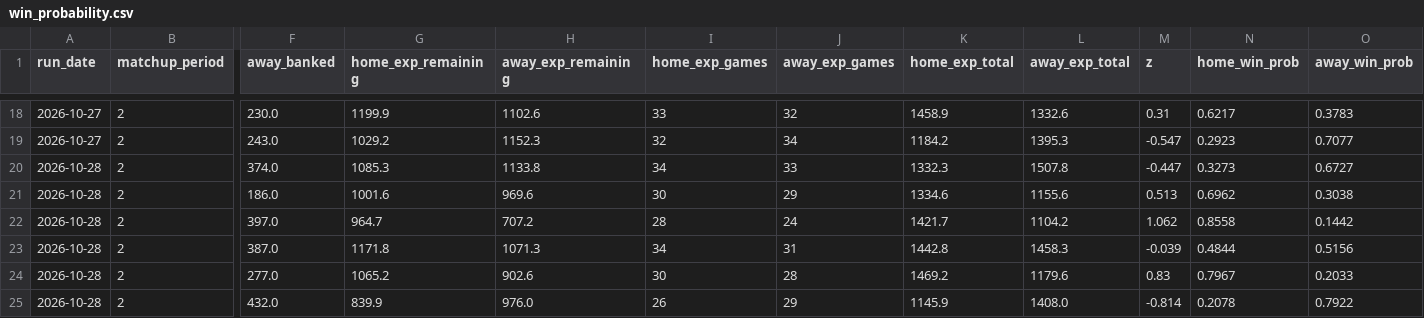
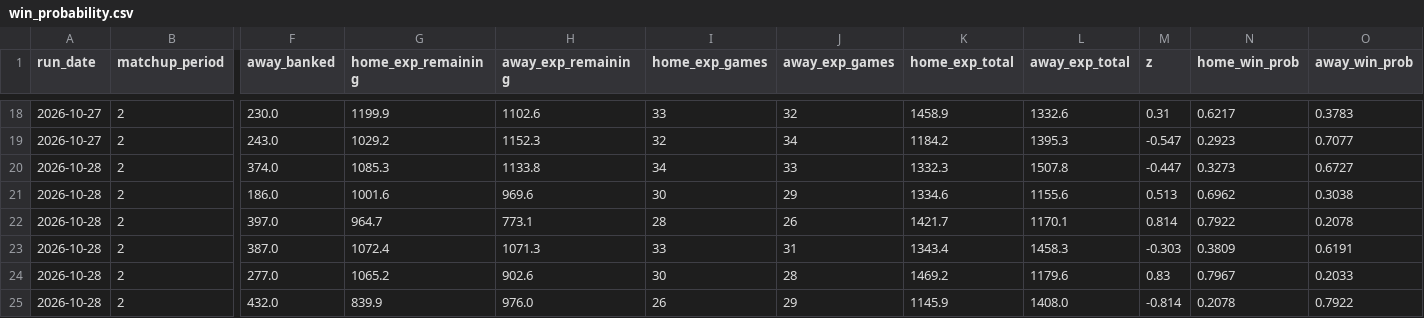
Before and after one commit to qtdooley/espn-fantasy-winprob, a CSV file: data/ahs/history/win_probability.csv, drawn as a sheet; only a part is shown, gaps mark what is left out; the diff names each change by its address in the sheet, - before the commit and + after, or states it on an @@ line.

```diff
--- a/data/ahs/history/win_probability.csv
+++ b/data/ahs/history/win_probability.csv
-H22 (away_exp_remaining): 707.2
+H22 (away_exp_remaining): 773.1
-J22 (away_exp_games): 24
+J22 (away_exp_games): 26
-L22 (away_exp_total): 1104.2
+L22 (away_exp_total): 1170.1
-M22 (z): 1.062
+M22 (z): 0.814
-N22 (home_win_prob): 0.8558
+N22 (home_win_prob): 0.7922
-O22 (away_win_prob): 0.1442
+O22 (away_win_prob): 0.2078
-G23 (home_exp_remaining): 1171.8
+G23 (home_exp_remaining): 1072.4
-I23 (home_exp_games): 34
+I23 (home_exp_games): 33
-K23 (home_exp_total): 1442.8
+K23 (home_exp_total): 1343.4
-M23 (z): -0.039
+M23 (z): -0.303
-N23 (home_win_prob): 0.4844
+N23 (home_win_prob): 0.3809
-O23 (away_win_prob): 0.5156
+O23 (away_win_prob): 0.6191
```
Also changed, not shown: data/ahs/rosters.csv, data/main/history/win_probability.csv, 6 other files.
